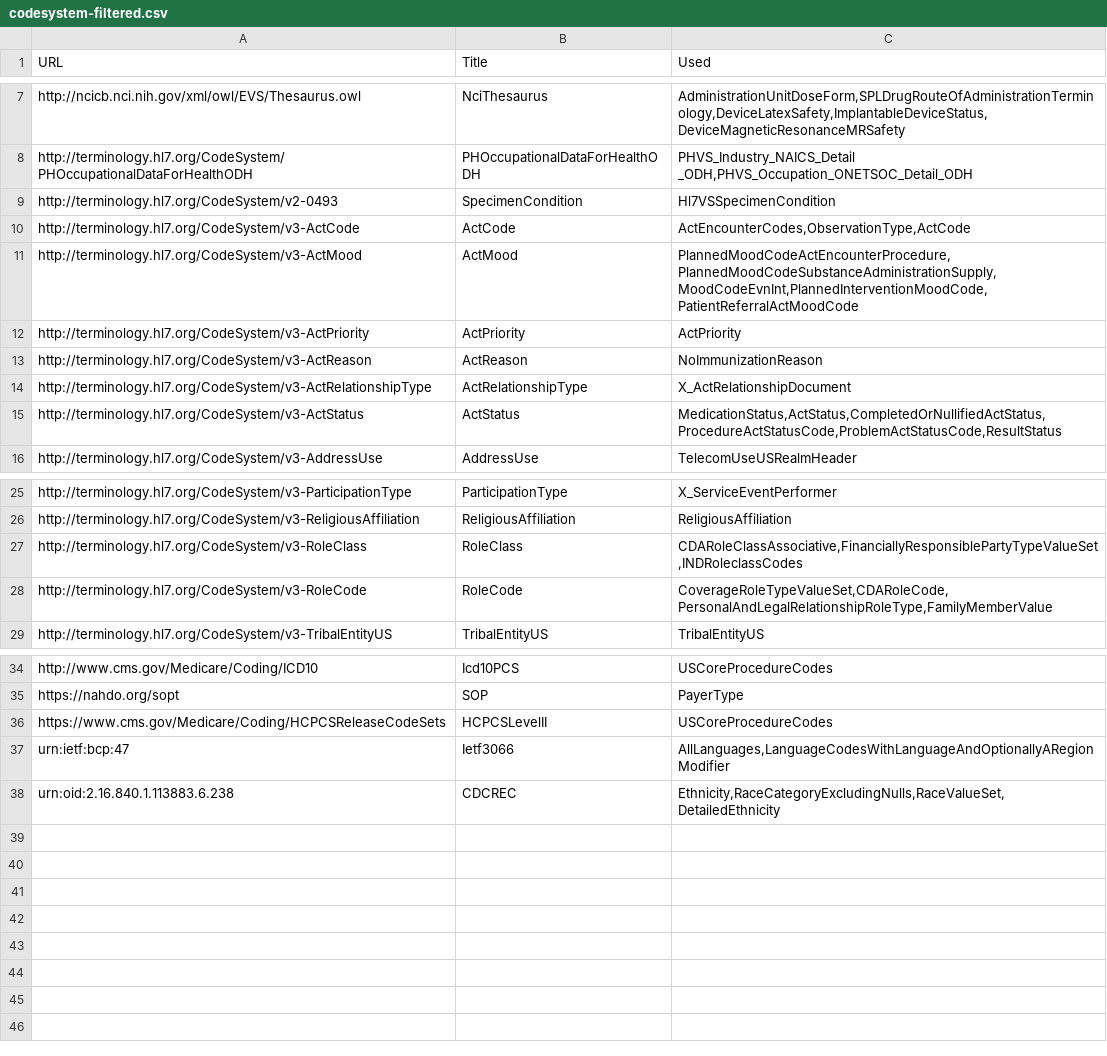
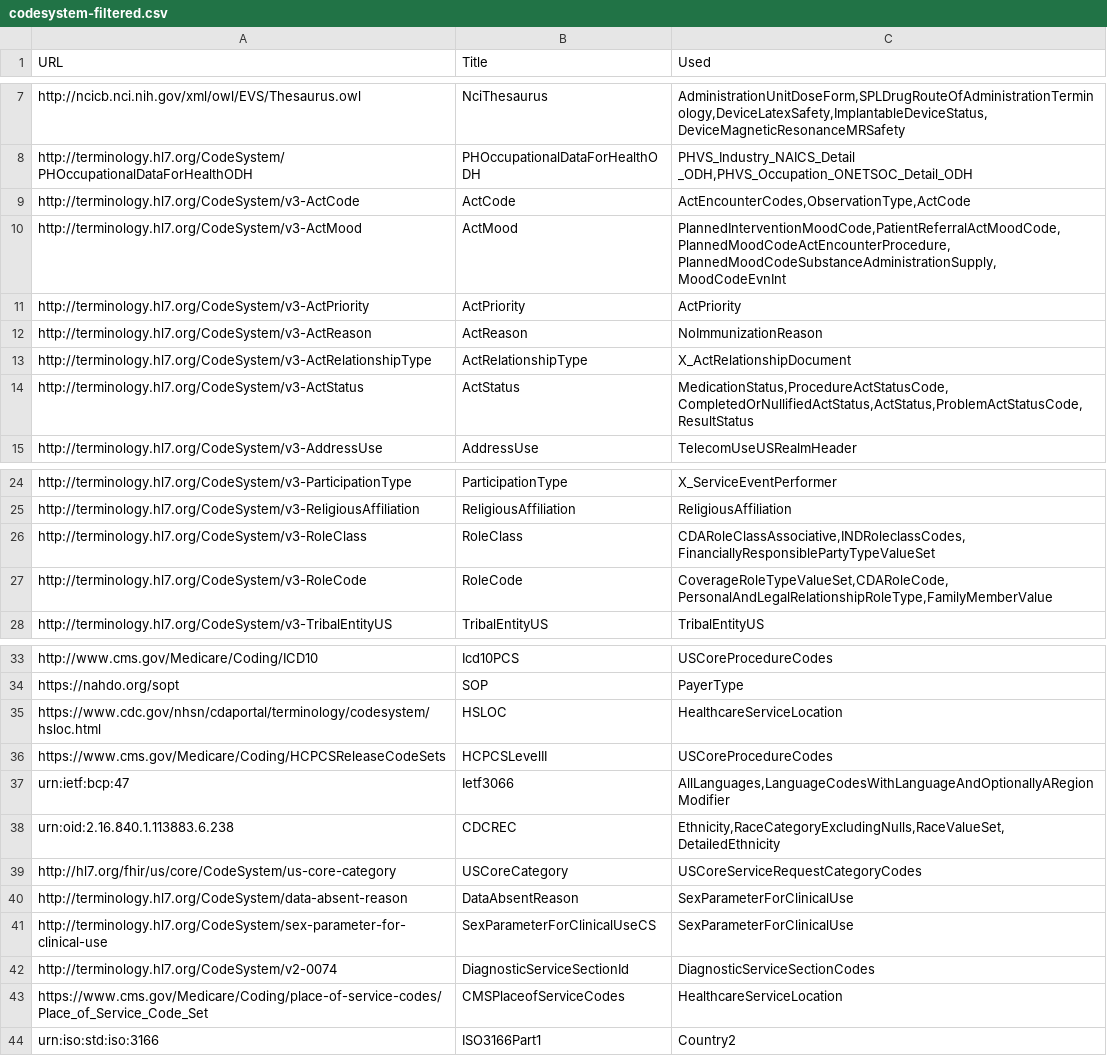
Before and after one commit to HL7/CDA-ccda, a CSV file: input/data/codesystem-filtered.csv, drawn as a sheet; only a part is shown, gaps mark what is left out.

```diff
--- a/input/data/codesystem-filtered.csv
+++ b/input/data/codesystem-filtered.csv
@@ -8,5 +8,4 @@ http://ncicb.nci.nih.gov/xml/owl/EVS/Thesaurus.owl,NciThesaurus,"AdministrationU
 http://terminology.hl7.org/CodeSystem/PHOccupationalDataForHealthODH,PHOccupationalDataForHealthODH,"PHVS_Industry_NAICS_Detail _ODH,PHVS_Occupation_ONETSOC_Detail_ODH"
-http://terminology.hl7.org/CodeSystem/v2-0493,SpecimenCondition,"Hl7VSSpecimenCondition"
 http://terminology.hl7.org/CodeSystem/v3-ActCode,ActCode,"ActEncounterCodes,ObservationType,ActCode"
-http://terminology.hl7.org/CodeSystem/v3-ActMood,ActMood,"PlannedMoodCodeActEncounterProcedure,PlannedMoodCodeSubstanceAdministrationSupply,MoodCodeEvnInt,PlannedInterventionMoodCode,PatientReferralActMoodCode"
+http://terminology.hl7.org/CodeSystem/v3-ActMood,ActMood,"PlannedInterventionMoodCode,PatientReferralActMoodCode,PlannedMoodCodeActEncounterProcedure,PlannedMoodCodeSubstanceAdministrationSupply,MoodCodeEvnInt"
 http://terminology.hl7.org/CodeSystem/v3-ActPriority,ActPriority,"ActPriority"
@@ -14,3 +13,3 @@ http://terminology.hl7.org/CodeSystem/v3-ActReason,ActReason,"NoImmunizationReas
 http://terminology.hl7.org/CodeSystem/v3-ActRelationshipType,ActRelationshipType,"X_ActRelationshipDocument"
-http://terminology.hl7.org/CodeSystem/v3-ActStatus,ActStatus,"MedicationStatus,ActStatus,CompletedOrNullifiedActStatus,ProcedureActStatusCode,ProblemActStatusCode,ResultStatus"
+http://terminology.hl7.org/CodeSystem/v3-ActStatus,ActStatus,"MedicationStatus,ProcedureActStatusCode,CompletedOrNullifiedActStatus,ActStatus,ProblemActStatusCode,ResultStatus"
 http://terminology.hl7.org/CodeSystem/v3-AddressUse,AddressUse,"TelecomUseUSRealmHeader"
@@ -26,3 +25,3 @@ http://terminology.hl7.org/CodeSystem/v3-ParticipationType,ParticipationType,"X_
 http://terminology.hl7.org/CodeSystem/v3-ReligiousAffiliation,ReligiousAffiliation,"ReligiousAffiliation"
-http://terminology.hl7.org/CodeSystem/v3-RoleClass,RoleClass,"CDARoleClassAssociative,FinanciallyResponsiblePartyTypeValueSet,INDRoleclassCodes"
+http://terminology.hl7.org/CodeSystem/v3-RoleClass,RoleClass,"CDARoleClassAssociative,INDRoleclassCodes,FinanciallyResponsiblePartyTypeValueSet"
 http://terminology.hl7.org/CodeSystem/v3-RoleCode,RoleCode,"CoverageRoleTypeValueSet,CDARoleCode,PersonalAndLegalRelationshipRoleType,FamilyMemberValue"
@@ -35,2 +34,3 @@ http://www.cms.gov/Medicare/Coding/ICD10,Icd10PCS,"USCoreProcedureCodes"
 https://nahdo.org/sopt,SOP,"PayerType"
+https://www.cdc.gov/nhsn/cdaportal/terminology/codesystem/hsloc.html,HSLOC,"HealthcareServiceLocation"
 https://www.cms.gov/Medicare/Coding/HCPCSReleaseCodeSets,HCPCSLevelII,"USCoreProcedureCodes"
@@ -38 +38,7 @@ urn:ietf:bcp:47,Ietf3066,"AllLanguages,LanguageCodesWithLanguageAndOptionallyARe
 urn:oid:2.16.840.1.113883.6.238,CDCREC,"Ethnicity,RaceCategoryExcludingNulls,RaceValueSet,DetailedEthnicity"
+http://hl7.org/fhir/us/core/CodeSystem/us-core-category,USCoreCategory,"USCoreServiceRequestCategoryCodes"
+http://terminology.hl7.org/CodeSystem/data-absent-reason,DataAbsentReason,"SexParameterForClinicalUse"
+http://terminology.hl7.org/CodeSystem/sex-parameter-for-clinical-use,SexParameterForClinicalUseCS,"SexParameterForClinicalUse"
+http://terminology.hl7.org/CodeSystem/v2-0074,DiagnosticServiceSectionId,"DiagnosticServiceSectionCodes"
+https://www.cms.gov/Medicare/Coding/place-of-service-codes/Place_of_Service_Code_Set,CMSPlaceofServiceCodes,"HealthcareServiceLocation"
+urn:iso:std:iso:3166,ISO3166Part1,"Country2"
```
Also changed, not shown: input/data/valueset-filtered.csv, 2 other files.
